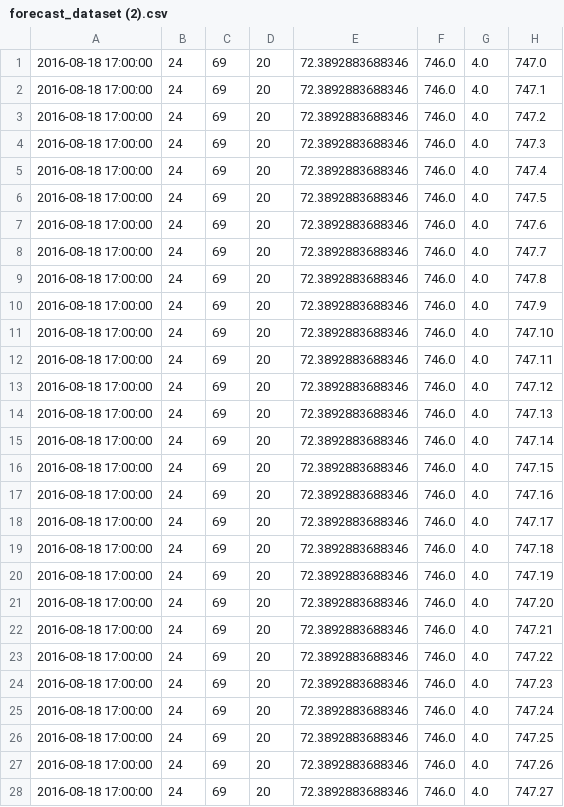
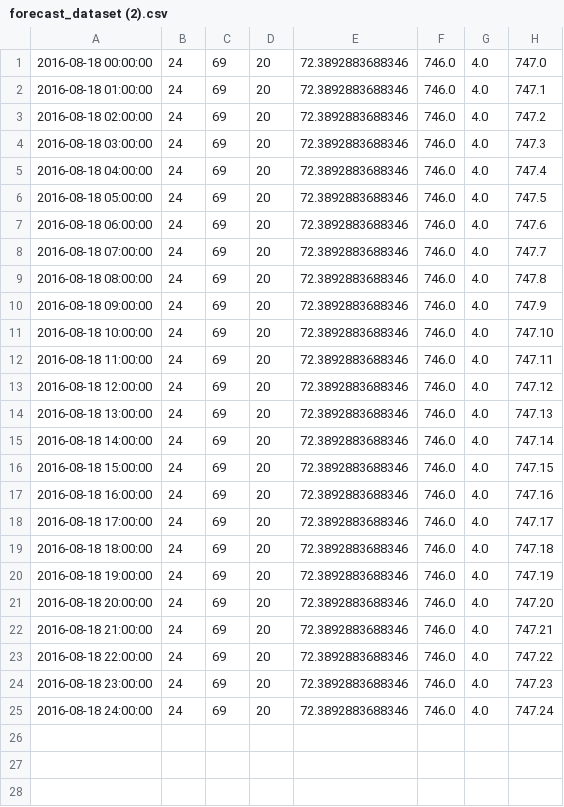
Before and after one commit to vondeF/meteoinfo, a CSV file: forecast_dataset (2).csv, drawn as a sheet; only a part is shown; the diff covers the shown part only.

```diff
--- a/forecast_dataset (2).csv
+++ b/forecast_dataset (2).csv
@@ -1,28 +1,25 @@
-2016-08-18 17:00:00,24,69,20,72.3892883688346,746.0,4.0,747.0
-2016-08-18 17:00:00,24,69,20,72.3892883688346,746.0,4.0,747.1
-2016-08-18 17:00:00,24,69,20,72.3892883688346,746.0,4.0,747.2
-2016-08-18 17:00:00,24,69,20,72.3892883688346,746.0,4.0,747.3
-2016-08-18 17:00:00,24,69,20,72.3892883688346,746.0,4.0,747.4
-2016-08-18 17:00:00,24,69,20,72.3892883688346,746.0,4.0,747.5
-2016-08-18 17:00:00,24,69,20,72.3892883688346,746.0,4.0,747.6
-2016-08-18 17:00:00,24,69,20,72.3892883688346,746.0,4.0,747.7
-2016-08-18 17:00:00,24,69,20,72.3892883688346,746.0,4.0,747.8
-2016-08-18 17:00:00,24,69,20,72.3892883688346,746.0,4.0,747.9
-2016-08-18 17:00:00,24,69,20,72.3892883688346,746.0,4.0,747.10
-2016-08-18 17:00:00,24,69,20,72.3892883688346,746.0,4.0,747.11
-2016-08-18 17:00:00,24,69,20,72.3892883688346,746.0,4.0,747.12
-2016-08-18 17:00:00,24,69,20,72.3892883688346,746.0,4.0,747.13
-2016-08-18 17:00:00,24,69,20,72.3892883688346,746.0,4.0,747.14
-2016-08-18 17:00:00,24,69,20,72.3892883688346,746.0,4.0,747.15
-2016-08-18 17:00:00,24,69,20,72.3892883688346,746.0,4.0,747.16
+2016-08-18 00:00:00,24,69,20,72.3892883688346,746.0,4.0,747.0
+2016-08-18 01:00:00,24,69,20,72.3892883688346,746.0,4.0,747.1
+2016-08-18 02:00:00,24,69,20,72.3892883688346,746.0,4.0,747.2
+2016-08-18 03:00:00,24,69,20,72.3892883688346,746.0,4.0,747.3
+2016-08-18 04:00:00,24,69,20,72.3892883688346,746.0,4.0,747.4
+2016-08-18 05:00:00,24,69,20,72.3892883688346,746.0,4.0,747.5
+2016-08-18 06:00:00,24,69,20,72.3892883688346,746.0,4.0,747.6
+2016-08-18 07:00:00,24,69,20,72.3892883688346,746.0,4.0,747.7
+2016-08-18 08:00:00,24,69,20,72.3892883688346,746.0,4.0,747.8
+2016-08-18 09:00:00,24,69,20,72.3892883688346,746.0,4.0,747.9
+2016-08-18 10:00:00,24,69,20,72.3892883688346,746.0,4.0,747.10
+2016-08-18 11:00:00,24,69,20,72.3892883688346,746.0,4.0,747.11
+2016-08-18 12:00:00,24,69,20,72.3892883688346,746.0,4.0,747.12
+2016-08-18 13:00:00,24,69,20,72.3892883688346,746.0,4.0,747.13
+2016-08-18 14:00:00,24,69,20,72.3892883688346,746.0,4.0,747.14
+2016-08-18 15:00:00,24,69,20,72.3892883688346,746.0,4.0,747.15
+2016-08-18 16:00:00,24,69,20,72.3892883688346,746.0,4.0,747.16
 2016-08-18 17:00:00,24,69,20,72.3892883688346,746.0,4.0,747.17
-2016-08-18 17:00:00,24,69,20,72.3892883688346,746.0,4.0,747.18
-2016-08-18 17:00:00,24,69,20,72.3892883688346,746.0,4.0,747.19
-2016-08-18 17:00:00,24,69,20,72.3892883688346,746.0,4.0,747.20
-2016-08-18 17:00:00,24,69,20,72.3892883688346,746.0,4.0,747.21
-2016-08-18 17:00:00,24,69,20,72.3892883688346,746.0,4.0,747.22
-2016-08-18 17:00:00,24,69,20,72.3892883688346,746.0,4.0,747.23
-2016-08-18 17:00:00,24,69,20,72.3892883688346,746.0,4.0,747.24
-2016-08-18 17:00:00,24,69,20,72.3892883688346,746.0,4.0,747.25
-2016-08-18 17:00:00,24,69,20,72.3892883688346,746.0,4.0,747.26
-2016-08-18 17:00:00,24,69,20,72.3892883688346,746.0,4.0,747.27
+2016-08-18 18:00:00,24,69,20,72.3892883688346,746.0,4.0,747.18
+2016-08-18 19:00:00,24,69,20,72.3892883688346,746.0,4.0,747.19
+2016-08-18 20:00:00,24,69,20,72.3892883688346,746.0,4.0,747.20
+2016-08-18 21:00:00,24,69,20,72.3892883688346,746.0,4.0,747.21
+2016-08-18 22:00:00,24,69,20,72.3892883688346,746.0,4.0,747.22
+2016-08-18 23:00:00,24,69,20,72.3892883688346,746.0,4.0,747.23
+2016-08-18 24:00:00,24,69,20,72.3892883688346,746.0,4.0,747.24
```
Also changed, not shown: 1 removed row elsewhere in this file, 1 other file.
